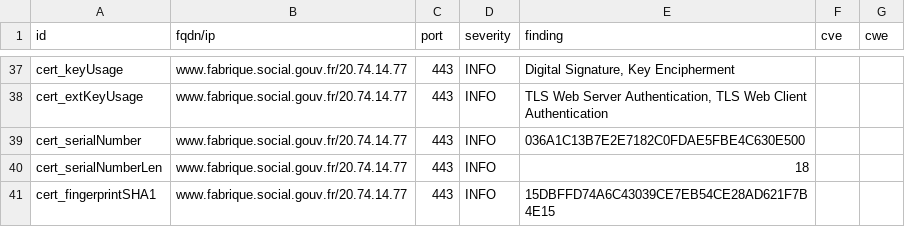
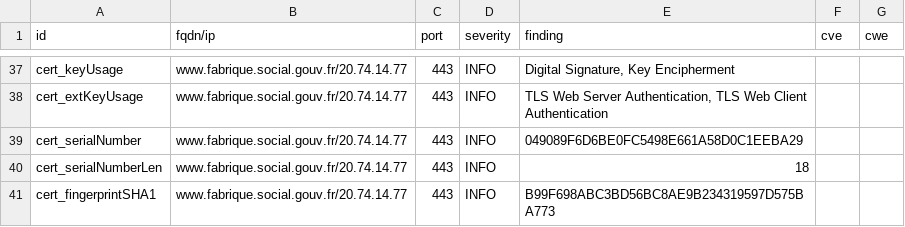
Before and after one commit to villesinternet/dashlord-collectivites, a CSV file: results/aHR0cHM6Ly93d3cuZmFicmlxdWUuc29jaWFsLmdvdXYuZnI=/testssl.csv, drawn as a sheet; only a part is shown, gaps mark what is left out; the diff covers the shown part only.

```diff
--- a/results/aHR0cHM6Ly93d3cuZmFicmlxdWUuc29jaWFsLmdvdXYuZnI=/testssl.csv
+++ b/results/aHR0cHM6Ly93d3cuZmFicmlxdWUuc29jaWFsLmdvdXYuZnI=/testssl.csv
@@ -38,4 +38,4 @@
 "cert_extKeyUsage","www.fabrique.social.gouv.fr/20.74.14.77","443","INFO","TLS Web Server Authentication, TLS Web Client Authentication","",""
-"cert_serialNumber","www.fabrique.social.gouv.fr/20.74.14.77","443","INFO","036A1C13B7E2E7182C0FDAE5FBE4C630E500","",""
+"cert_serialNumber","www.fabrique.social.gouv.fr/20.74.14.77","443","INFO","049089F6D6BE0FC5498E661A58D0C1EEBA29","",""
 "cert_serialNumberLen","www.fabrique.social.gouv.fr/20.74.14.77","443","INFO","18","",""
-"cert_fingerprintSHA1","www.fabrique.social.gouv.fr/20.74.14.77","443","INFO","15DBFFD74A6C43039CE7EB54CE28AD621F7B4E15","",""
+"cert_fingerprintSHA1","www.fabrique.social.gouv.fr/20.74.14.77","443","INFO","B99F698ABC3BD56BC8AE9B234319597D575BA773","",""
```
Also changed, not shown: 8 edited cells elsewhere in this file, 15 other files.
